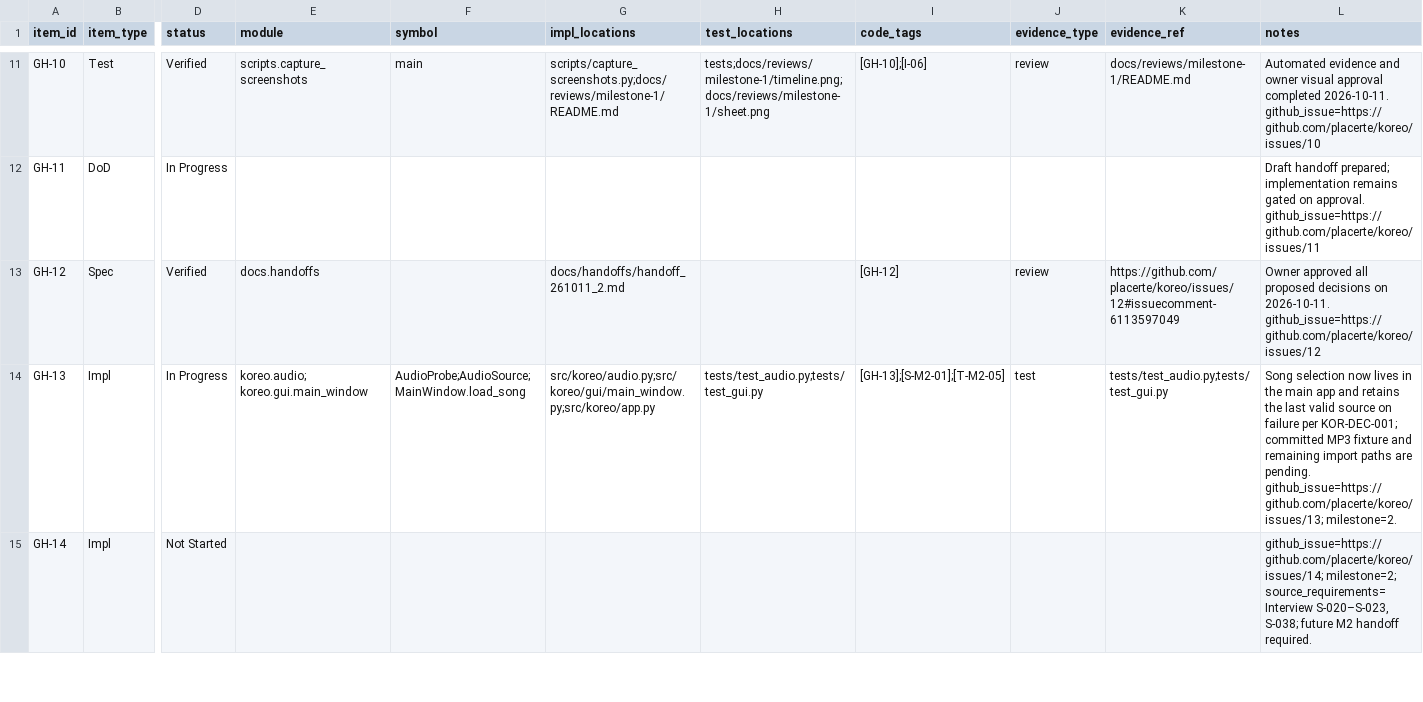
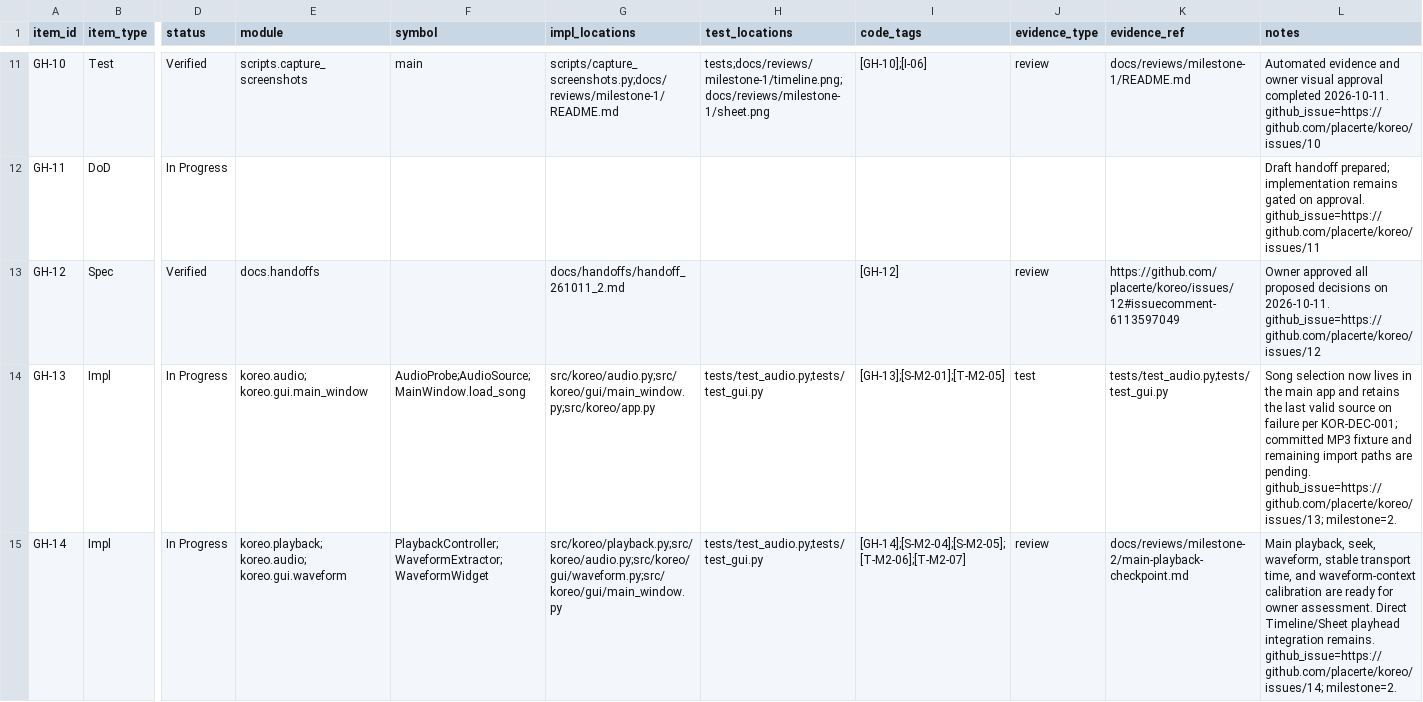
Before and after one commit to placerte/koreo, a CSV file: docs/progress_tracker.csv, drawn as a sheet; only a part is shown, gaps mark what is left out; the diff covers the shown part only; the diff names each change by its address in the sheet, - before the commit and + after, or states it on an @@ line.

Commit message:
feat: add main playback waveform checkpoint

```diff
--- a/docs/progress_tracker.csv
+++ b/docs/progress_tracker.csv
-D15 (status): Not Started
+D15 (status): In Progress
-E15 (module): (empty)
+E15 (module): koreo.playback; koreo.audio; koreo.gui.waveform
-F15 (symbol): (empty)
+F15 (symbol): PlaybackController;WaveformExtractor;WaveformWidget
-G15 (impl_locations): (empty)
+G15 (impl_locations): src/koreo/playback.py;src/koreo/audio.py;src/koreo/gui/waveform.py;src/koreo/gui/main_window.py
-H15 (test_locations): (empty)
+H15 (test_locations): tests/test_audio.py;tests/test_gui.py
-I15 (code_tags): (empty)
+I15 (code_tags): [GH-14];[S-M2-04];[S-M2-05];[T-M2-06];[T-M2-07]
-J15 (evidence_type): (empty)
+J15 (evidence_type): review
-K15 (evidence_ref): (empty)
+K15 (evidence_ref): docs/reviews/milestone-2/main-playback-checkpoint.md
-L15 (notes): github_issue=https://github.com/placerte/koreo/issues/14; milestone=2; source_requirements=Interview S-020–S-023, S-038; future M2 handoff required.
+L15 (notes): Main playback, seek, waveform, stable transport time, and waveform-context calibration are ready for owner assessment. Direct Timeline/Sheet playhead integration remains. github_issue=https://github.com/placerte/koreo/issues/14; milestone=2.
```
Also changed, not shown: 5 edited cells elsewhere in this file, 8 other files.
